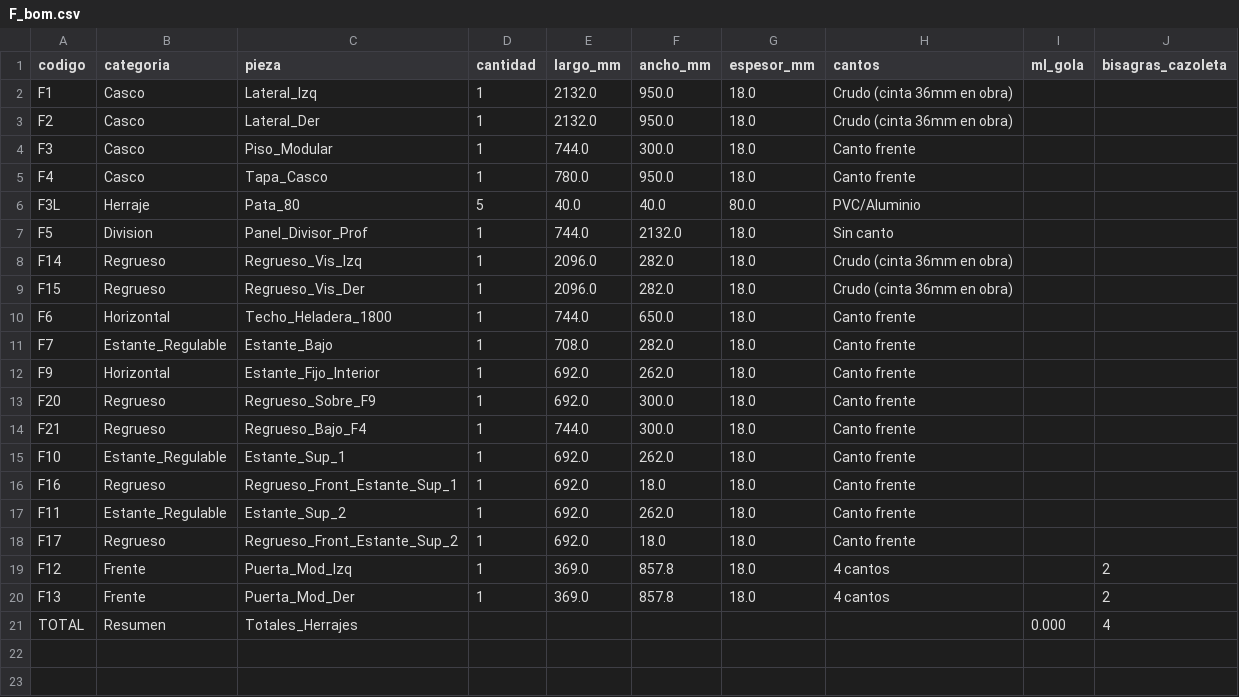
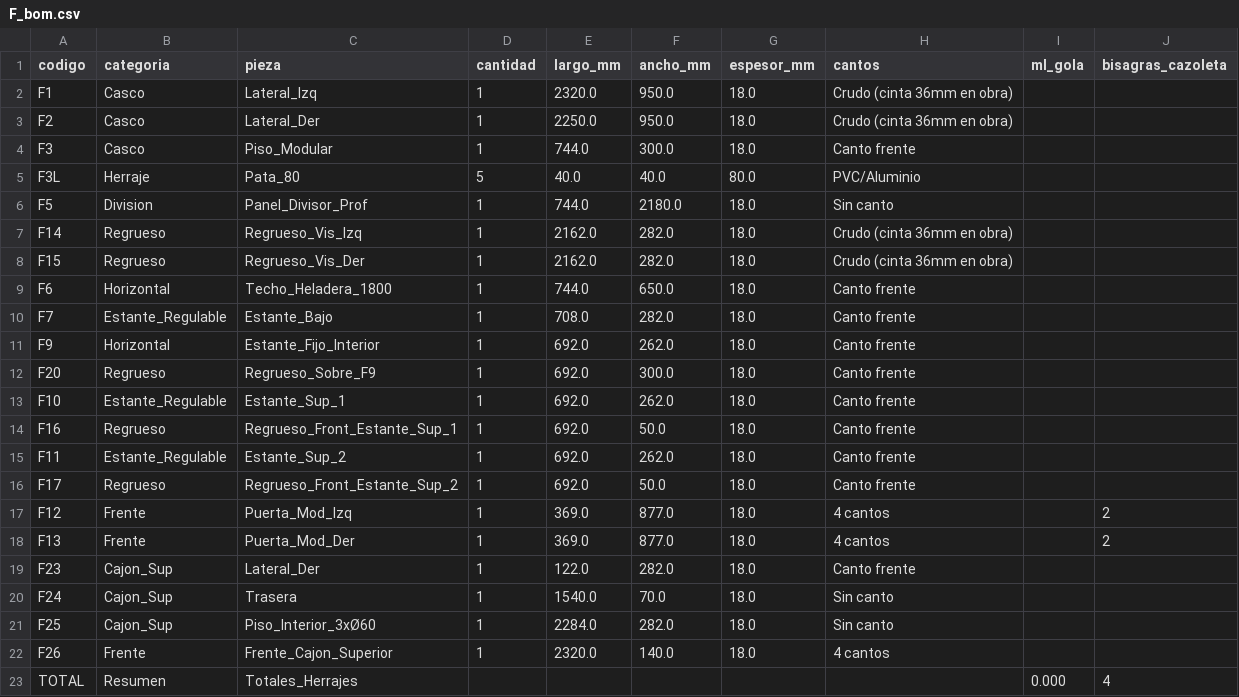
Before and after one commit to mgaitan/cads, a CSV file: bom/F_bom.csv, drawn as a sheet.

Commit message:
Ajusta cajon superior de F

```diff
--- a/bom/F_bom.csv
+++ b/bom/F_bom.csv
@@ -1,10 +1,9 @@
 codigo,categoria,pieza,cantidad,largo_mm,ancho_mm,espesor_mm,cantos,ml_gola,bisagras_cazoleta
-F1,Casco,Lateral_Izq,1,2132.0,950.0,18.0,Crudo (cinta 36mm en obra),,
-F2,Casco,Lateral_Der,1,2132.0,950.0,18.0,Crudo (cinta 36mm en obra),,
+F1,Casco,Lateral_Izq,1,2320.0,950.0,18.0,Crudo (cinta 36mm en obra),,
+F2,Casco,Lateral_Der,1,2250.0,950.0,18.0,Crudo (cinta 36mm en obra),,
 F3,Casco,Piso_Modular,1,744.0,300.0,18.0,Canto frente,,
-F4,Casco,Tapa_Casco,1,780.0,950.0,18.0,Canto frente,,
 F3L,Herraje,Pata_80,5,40.0,40.0,80.0,PVC/Aluminio,,
-F5,Division,Panel_Divisor_Prof,1,744.0,2132.0,18.0,Sin canto,,
-F14,Regrueso,Regrueso_Vis_Izq,1,2096.0,282.0,18.0,Crudo (cinta 36mm en obra),,
-F15,Regrueso,Regrueso_Vis_Der,1,2096.0,282.0,18.0,Crudo (cinta 36mm en obra),,
+F5,Division,Panel_Divisor_Prof,1,744.0,2180.0,18.0,Sin canto,,
+F14,Regrueso,Regrueso_Vis_Izq,1,2162.0,282.0,18.0,Crudo (cinta 36mm en obra),,
+F15,Regrueso,Regrueso_Vis_Der,1,2162.0,282.0,18.0,Crudo (cinta 36mm en obra),,
 F6,Horizontal,Techo_Heladera_1800,1,744.0,650.0,18.0,Canto frente,,
@@ -13,9 +12,12 @@ F9,Horizontal,Estante_Fijo_Interior,1,692.0,262.0,18.0,Canto frente,,
 F20,Regrueso,Regrueso_Sobre_F9,1,692.0,300.0,18.0,Canto frente,,
-F21,Regrueso,Regrueso_Bajo_F4,1,744.0,300.0,18.0,Canto frente,,
 F10,Estante_Regulable,Estante_Sup_1,1,692.0,262.0,18.0,Canto frente,,
-F16,Regrueso,Regrueso_Front_Estante_Sup_1,1,692.0,18.0,18.0,Canto frente,,
+F16,Regrueso,Regrueso_Front_Estante_Sup_1,1,692.0,50.0,18.0,Canto frente,,
 F11,Estante_Regulable,Estante_Sup_2,1,692.0,262.0,18.0,Canto frente,,
-F17,Regrueso,Regrueso_Front_Estante_Sup_2,1,692.0,18.0,18.0,Canto frente,,
-F12,Frente,Puerta_Mod_Izq,1,369.0,857.8,18.0,4 cantos,,2
-F13,Frente,Puerta_Mod_Der,1,369.0,857.8,18.0,4 cantos,,2
+F17,Regrueso,Regrueso_Front_Estante_Sup_2,1,692.0,50.0,18.0,Canto frente,,
+F12,Frente,Puerta_Mod_Izq,1,369.0,877.0,18.0,4 cantos,,2
+F13,Frente,Puerta_Mod_Der,1,369.0,877.0,18.0,4 cantos,,2
+F23,Cajon_Sup,Lateral_Der,1,122.0,282.0,18.0,Canto frente,,
+F24,Cajon_Sup,Trasera,1,1540.0,70.0,18.0,Sin canto,,
+F25,Cajon_Sup,Piso_Interior_3xØ60,1,2284.0,282.0,18.0,Sin canto,,
+F26,Frente,Frente_Cajon_Superior,1,2320.0,140.0,18.0,4 cantos,,
 TOTAL,Resumen,Totales_Herrajes,,,,,,0.000,4
```
Also changed, not shown: 5 other files.
